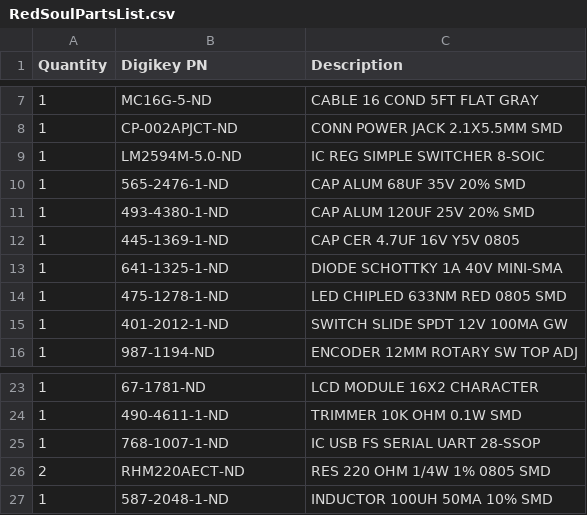
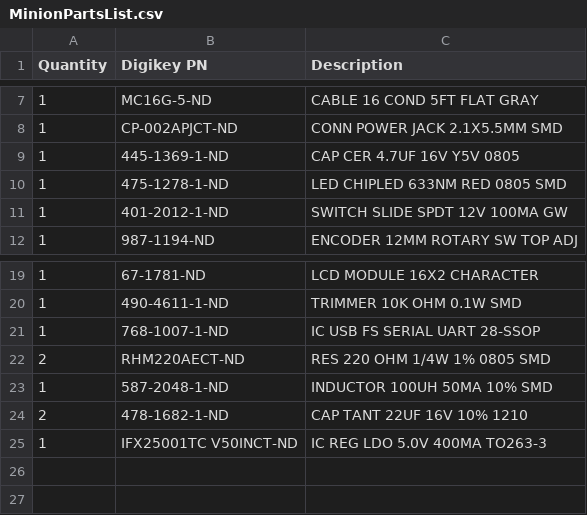
Before and after one commit to dustinandrews/Red-Soul, a CSV file: Platform/MinionPartsList.csv (was Platform/RedSoulPartsList.csv), drawn as a sheet; only a part is shown, gaps mark what is left out; removed rows and columns are numbered as before the commit, all else as after; the diff names each change by its address in the sheet, - before the commit and + after, or states it on an @@ line.

Commit message:
updated parts list

```diff
--- a/Platform/RedSoulPartsList.csv
+++ b/Platform/MinionPartsList.csv
-row 9: 1 | LM2594M-5.0-ND | IC REG SIMPLE SWITCHER 8-SOIC
-row 10: 1 | 565-2476-1-ND | CAP ALUM 68UF 35V 20% SMD
-row 11: 1 | 493-4380-1-ND | CAP ALUM 120UF 25V 20% SMD
-row 13: 1 | 641-1325-1-ND | DIODE SCHOTTKY 1A 40V MINI-SMA
+row 24: 2 | 478-1682-1-ND | CAP TANT 22UF 16V 10% 1210
+row 25: 1 | IFX25001TC V50INCT-ND | IC REG LDO 5.0V 400MA TO263-3
```
Also changed, not shown: 1 other file.
